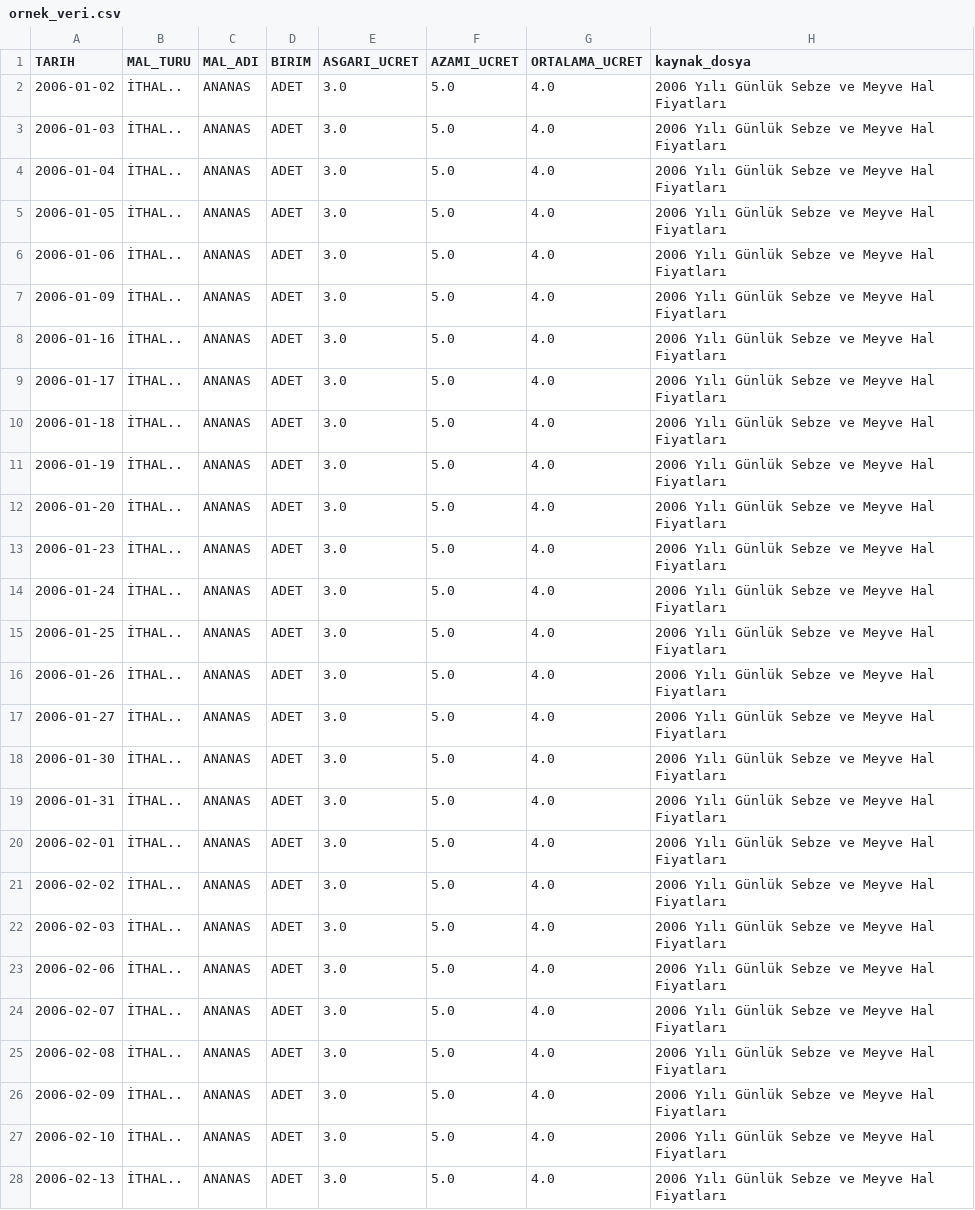
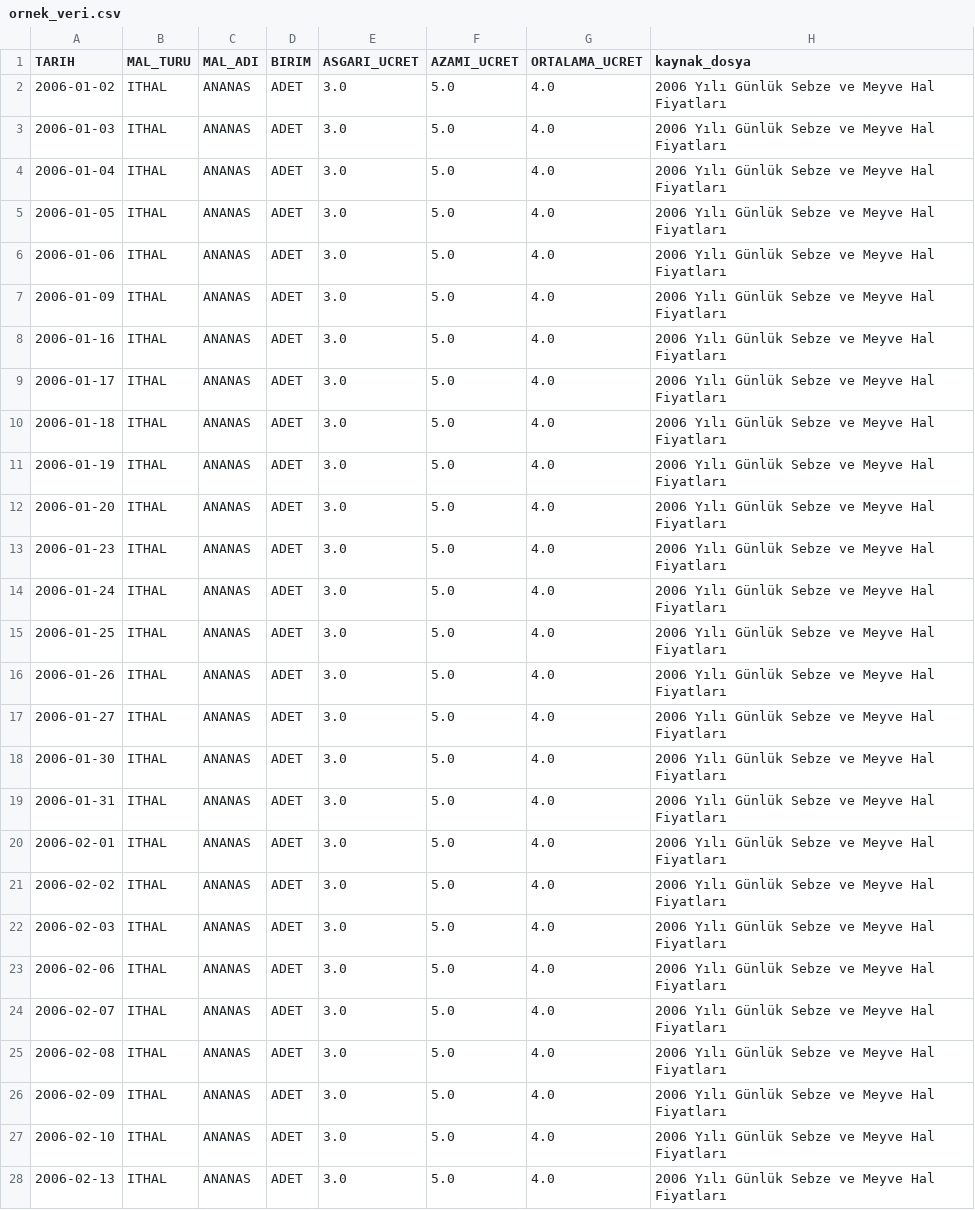
Before and after one commit to C-firdevs/G04_HalFiyat, a CSV file: 01_Veri/ornek_veri.csv, drawn as a sheet; only a part is shown; the diff covers the shown part only; the diff names each change by its address in the sheet, - before the commit and + after, or states it on an @@ line.

Commit message:
Unify ITHAL in MAL_TURU and add 01_veri_cekme.ipynb and karar destegi to 01_Veri

```diff
--- a/01_Veri/ornek_veri.csv
+++ b/01_Veri/ornek_veri.csv
-B2:B28 (MAL_TURU): İTHAL..
+B2:B28 (MAL_TURU): ITHAL
```
Also changed, not shown: 73 edited cells elsewhere in this file, 01_Veri/ilk_25_reel_ozet.csv, 2 other files.
